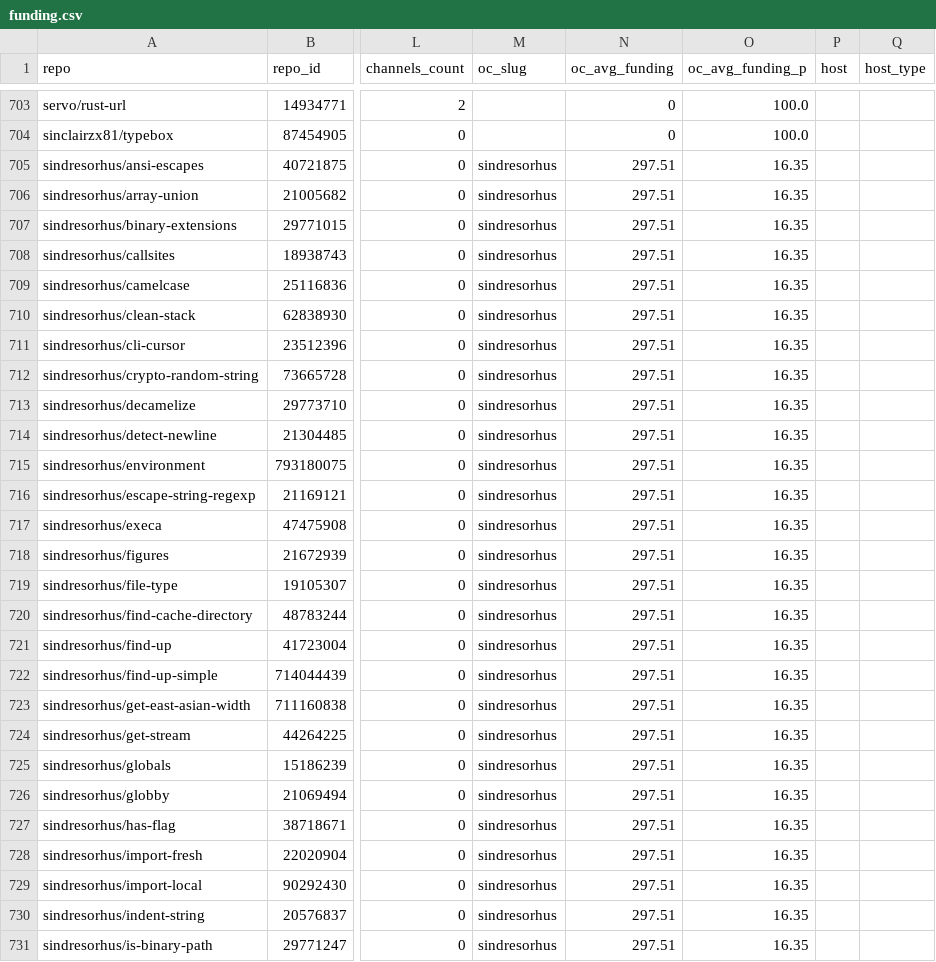
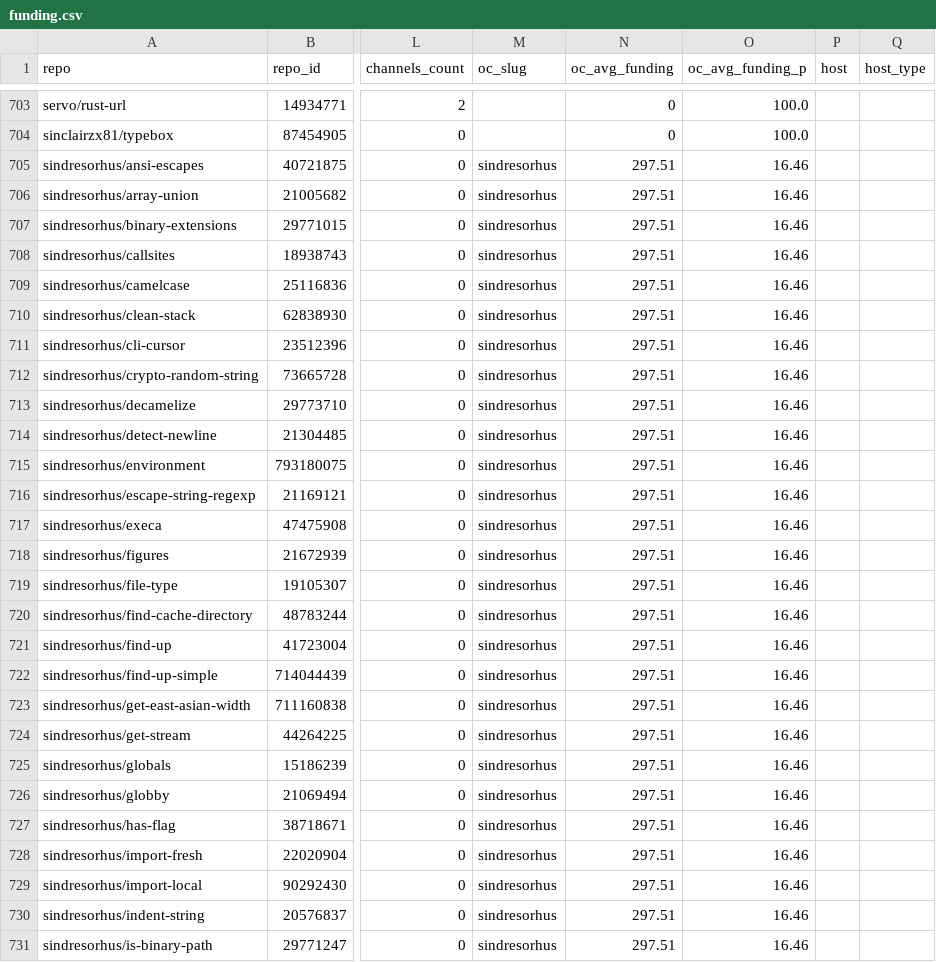
Before and after one commit to osendowment/model, a CSV file: data/risk/funding.csv, drawn as a sheet; only a part is shown, gaps mark what is left out; the diff covers the shown part only; the diff names each change by its address in the sheet, - before the commit and + after, or states it on an @@ line.

```diff
--- a/data/risk/funding.csv
+++ b/data/risk/funding.csv
-O705:O731 (oc_avg_funding_p): 16.35
+O705:O731 (oc_avg_funding_p): 16.46
```
Also changed, not shown: 108 edited cells elsewhere in this file, data/risk/risk.csv, data/sources/funding/overrides.csv, 2 other files.
